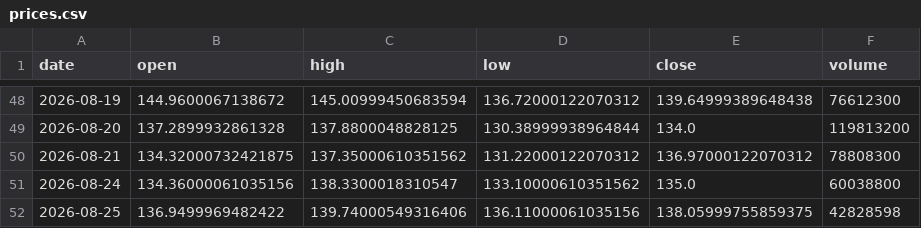
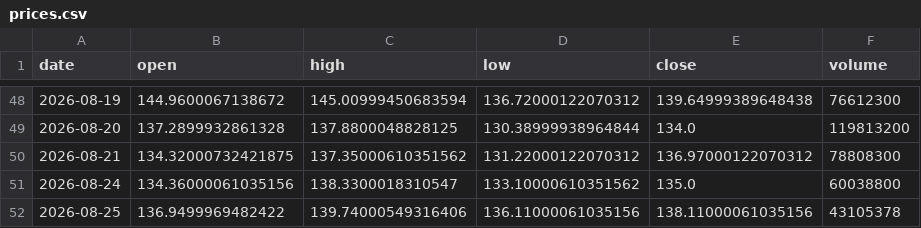
Before and after one commit to dataphilth/spcx-console, a CSV file: data/prices.csv, drawn as a sheet; only a part is shown, gaps mark what is left out.

```diff
--- a/data/prices.csv
+++ b/data/prices.csv
@@ -51,2 +51,2 @@ date,open,high,low,close,volume
 2026-08-24,134.36000061035156,138.3300018310547,133.10000610351562,135.0,60038800
-2026-08-25,136.9499969482422,139.74000549316406,136.11000061035156,138.05999755859375,42828598
+2026-08-25,136.9499969482422,139.74000549316406,136.11000061035156,138.11000061035156,43105378
```
Also changed, not shown: data/tape_history.csv, 5 other files.
